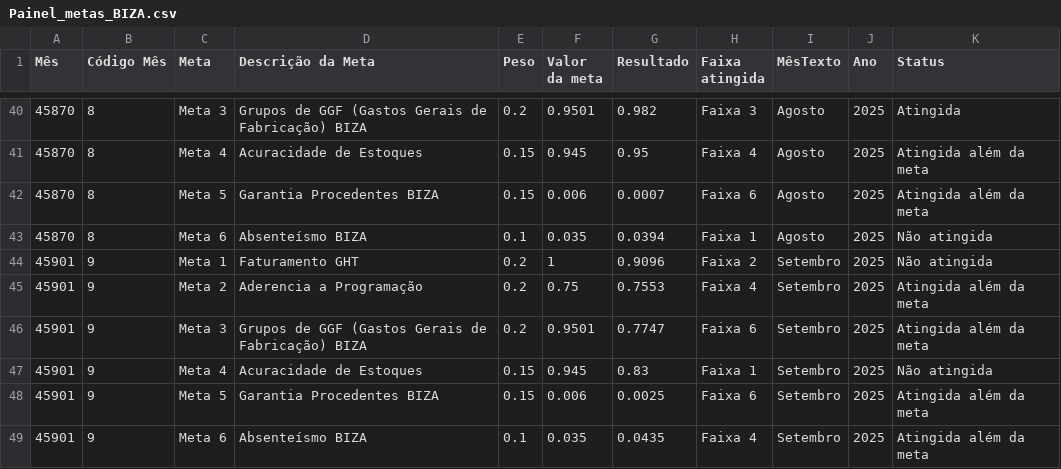
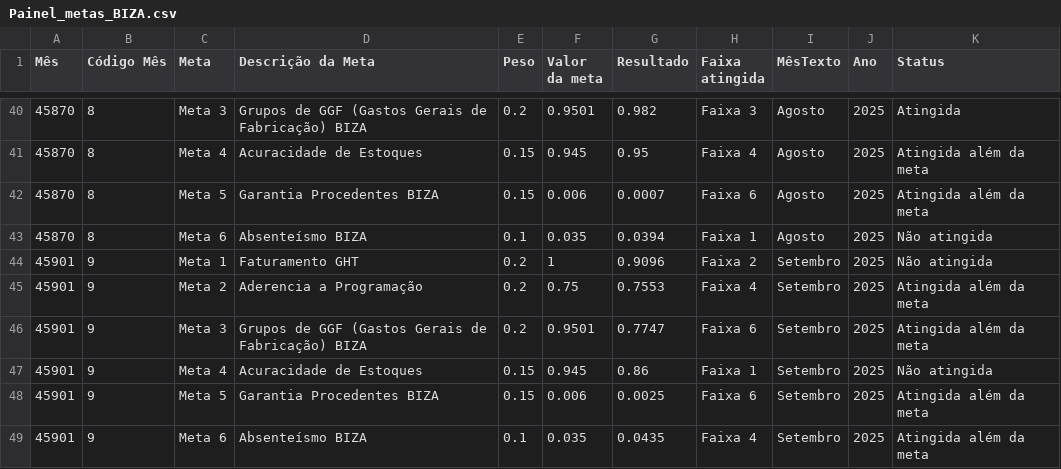
Before and after one commit to SGIBIZA/Painel-de-Metas-BIZA, a CSV file: Painel_metas_BIZA.csv, drawn as a sheet; only a part is shown, gaps mark what is left out.

```diff
--- a/Painel_metas_BIZA.csv
+++ b/Painel_metas_BIZA.csv
@@ -46,3 +46,3 @@ Mês;Código Mês;Meta;Descrição da Meta;Peso;Valor da meta;Resultado;Faixa at
 45901;9;Meta 3;Grupos de GGF (Gastos Gerais de Fabricação) BIZA;0.2;0.9501;0.7747;Faixa 6;Setembro;2025;Atingida além da meta;
-45901;9;Meta 4;Acuracidade de Estoques;0.15;0.945;0.83;Faixa 1;Setembro;2025;Não atingida;
+45901;9;Meta 4;Acuracidade de Estoques;0.15;0.945;0.86;Faixa 1;Setembro;2025;Não atingida;
 45901;9;Meta 5;Garantia Procedentes BIZA;0.15;0.006;0.0025;Faixa 6;Setembro;2025;Atingida além da meta;
```
